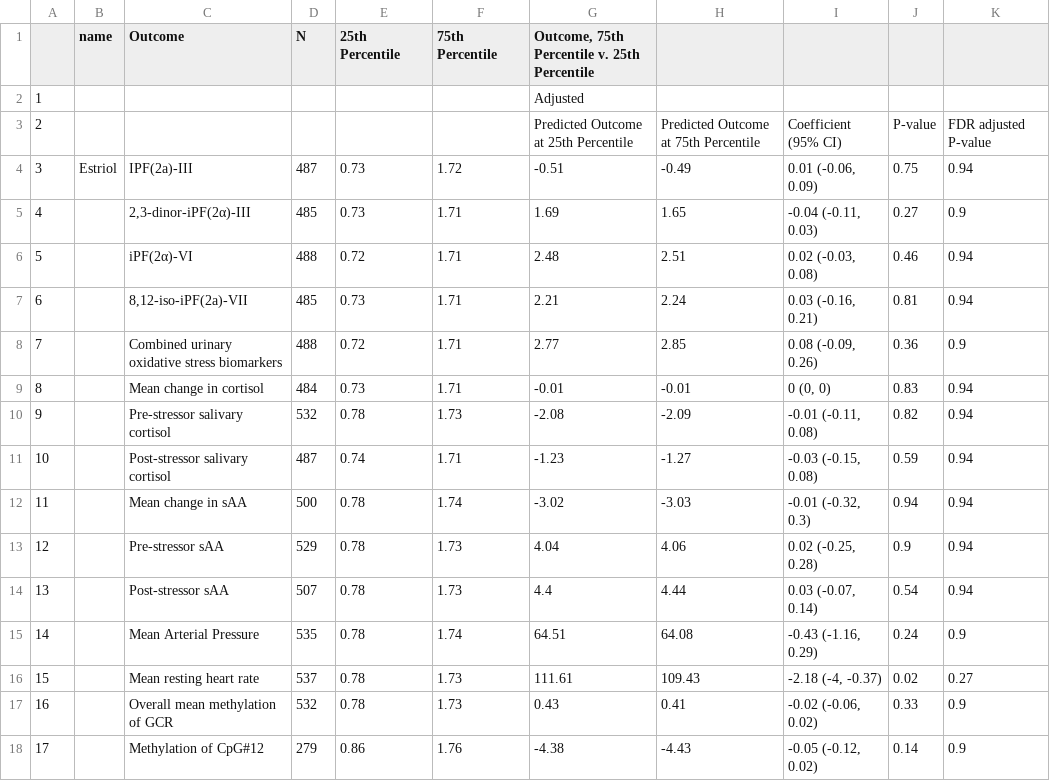
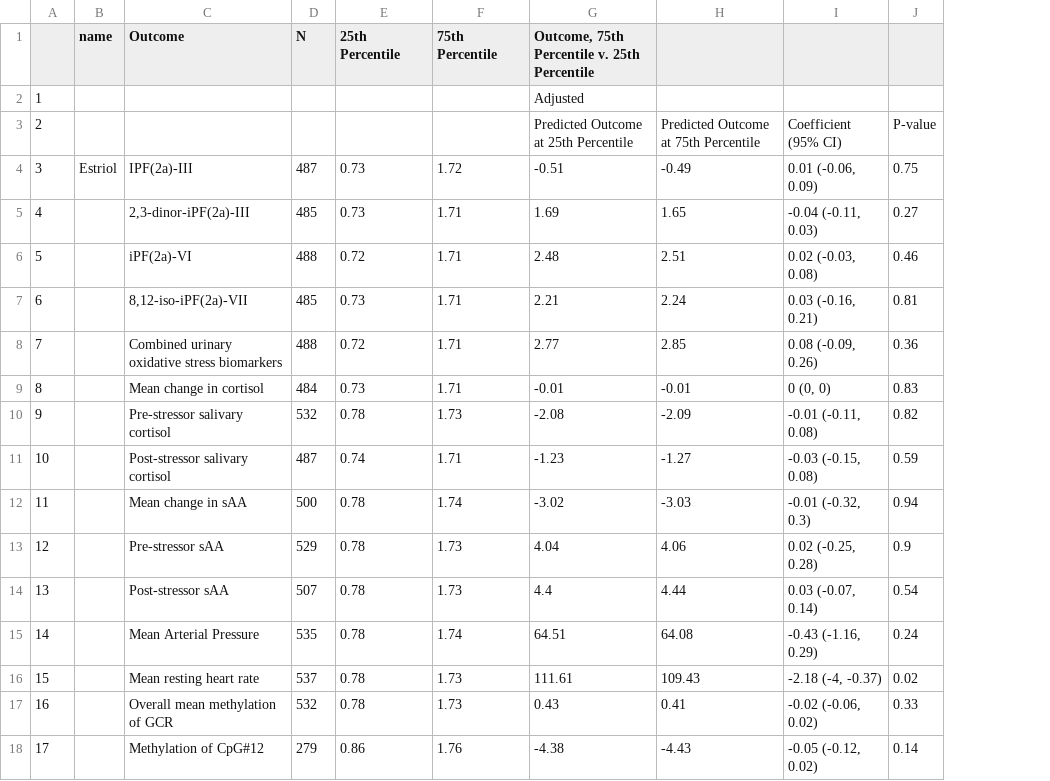
Before and after one commit to washb-eed-substudies/pregnancy-stress, a CSV file: tables/pregnancy-stress-table4.csv, drawn as a sheet; the diff names each change by its address in the sheet, - before the commit and + after, or states it on an @@ line.

```diff
--- a/tables/pregnancy-stress-table4.csv
+++ b/tables/pregnancy-stress-table4.csv
-column K, rows 3-18: FDR adjusted P-value | 0.94 | 0.9 | 0.94 | 0.94 | 0.9 | 0.94 | 0.94 | 0.94 | 0.94 | 0.94 | 0.94 | 0.9 | 0.27 | 0.9 | 0.9
-C5 (Outcome): 2,3-dinor-iPF(2α)-III
+C5 (Outcome): 2,3-dinor-iPF(2a)-III
-C6 (Outcome): iPF(2α)-VI
+C6 (Outcome): iPF(2a)-VI
```
Also changed, not shown: tables/pregnancy-stress-table1.csv, tables/pregnancy-stress-table2.csv, 4 other files.
